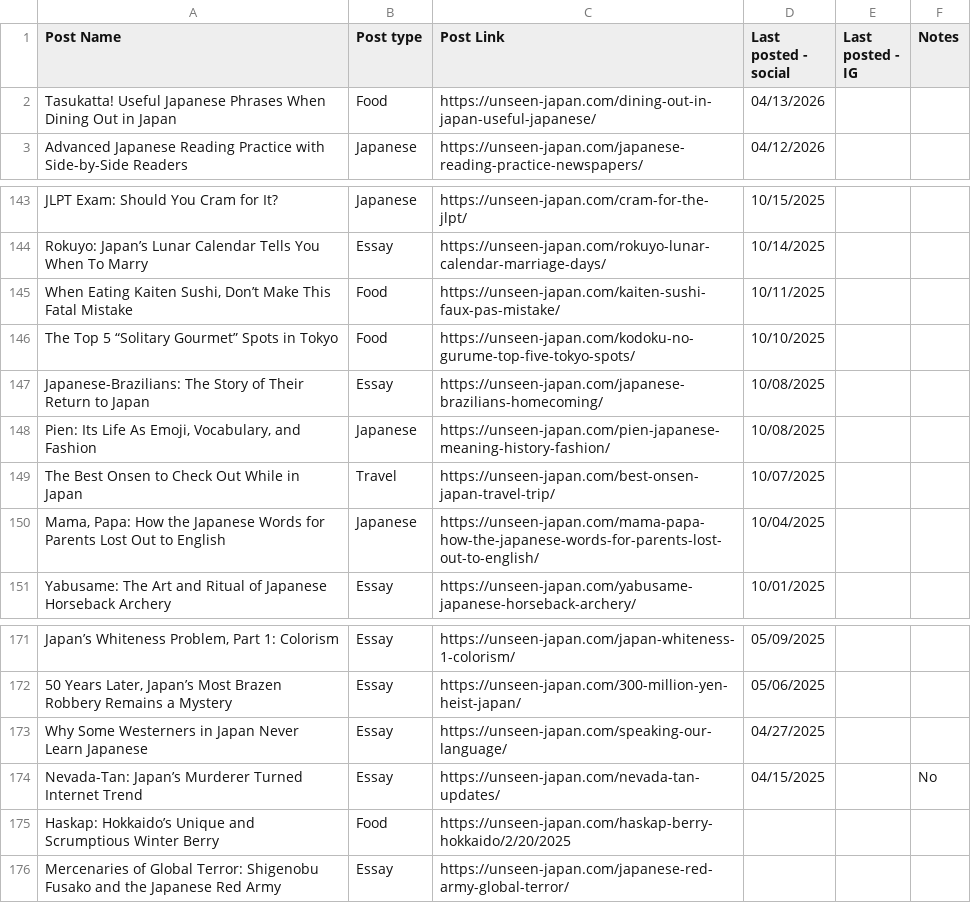
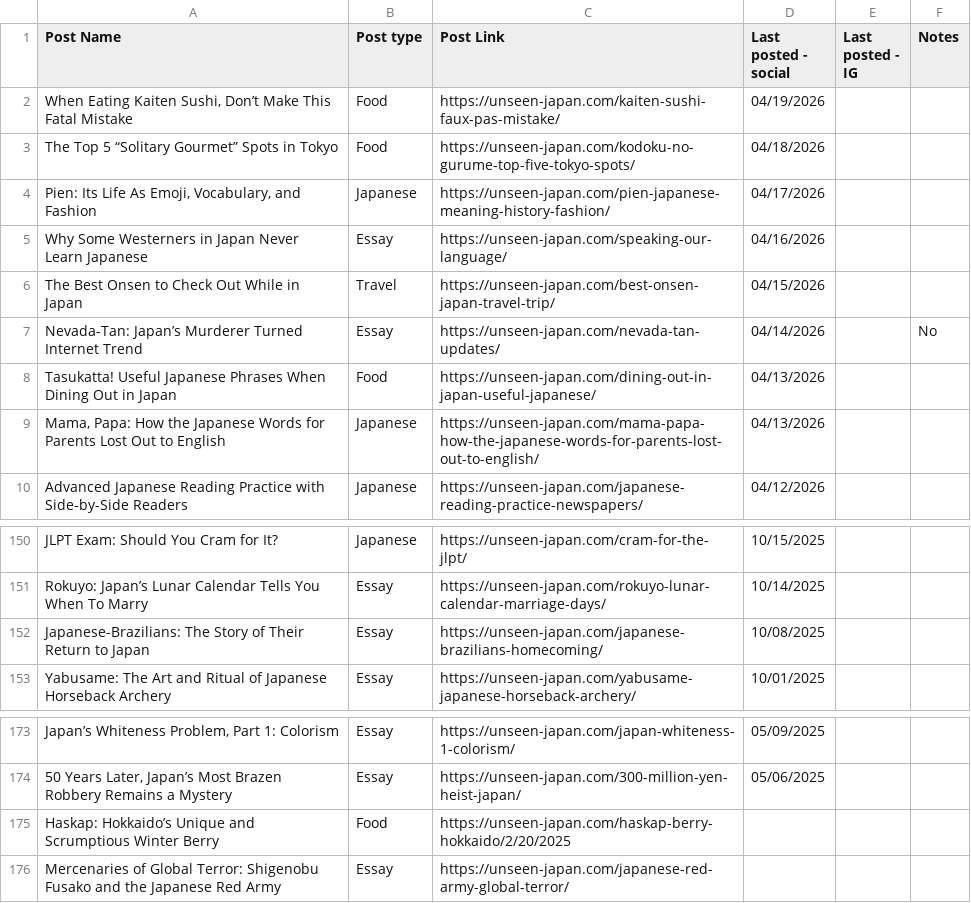
Before and after one commit to ujmediaservices/repost-picker, a CSV file: uj-repost-content.csv, drawn as a sheet; only a part is shown, gaps mark what is left out; removed rows and columns are numbered as before the commit, all else as after; the diff names each change by its address in the sheet, - before the commit and + after, or states it on an @@ line.

```diff
--- a/uj-repost-content.csv
+++ b/uj-repost-content.csv
+row 2: When Eating Kaiten Sushi, Don’t Make This Fatal Mistake | Food | https://unseen-japan.com/kaiten-sushi-faux-pas-mistake/ | 04/19/2026
+row 3: The Top 5 “Solitary Gourmet” Spots in Tokyo | Food | https://unseen-japan.com/kodoku-no-gurume-top-five-tokyo-spots/ | 04/18/2026
+row 4: Pien: Its Life As Emoji, Vocabulary, and Fashion | Japanese | https://unseen-japan.com/pien-japanese-meaning-history-fashion/ | 04/17/2026
+row 5: Why Some Westerners in Japan Never Learn Japanese | Essay | https://unseen-japan.com/speaking-our-language/ | 04/16/2026
+row 6: The Best Onsen to Check Out While in Japan | Travel | https://unseen-japan.com/best-onsen-japan-travel-trip/ | 04/15/2026
+row 7: Nevada-Tan: Japan’s Murderer Turned Internet Trend | Essay | https://unseen-japan.com/nevada-tan-updates/ | 04/14/2026 |  | No
+row 9: Mama, Papa: How the Japanese Words for Parents Lost Out to English | Japanese | https://unseen-japan.com/mama-papa-how-the-japanese-words-for-parents-lost-out-to-english/ | 04/13/2026
-row 145: When Eating Kaiten Sushi, Don’t Make This Fatal Mistake | Food | https://unseen-japan.com/kaiten-sushi-faux-pas-mistake/ | 10/11/2025
-row 146: The Top 5 “Solitary Gourmet” Spots in Tokyo | Food | https://unseen-japan.com/kodoku-no-gurume-top-five-tokyo-spots/ | 10/10/2025
-row 148: Pien: Its Life As Emoji, Vocabulary, and Fashion | Japanese | https://unseen-japan.com/pien-japanese-meaning-history-fashion/ | 10/08/2025
-row 149: The Best Onsen to Check Out While in Japan | Travel | https://unseen-japan.com/best-onsen-japan-travel-trip/ | 10/07/2025
-row 150: Mama, Papa: How the Japanese Words for Parents Lost Out to English | Japanese | https://unseen-japan.com/mama-papa-how-the-japanese-words-for-parents-lost-out-to-english/ | 10/04/2025
-row 173: Why Some Westerners in Japan Never Learn Japanese | Essay | https://unseen-japan.com/speaking-our-language/ | 04/27/2025
-row 174: Nevada-Tan: Japan’s Murderer Turned Internet Trend | Essay | https://unseen-japan.com/nevada-tan-updates/ | 04/15/2025 |  | No
```
Also changed, not shown: 8 other files.
